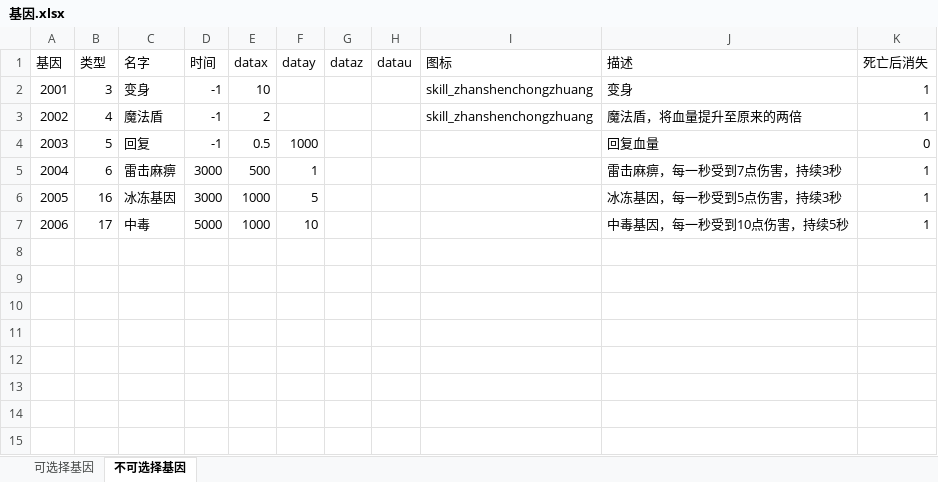
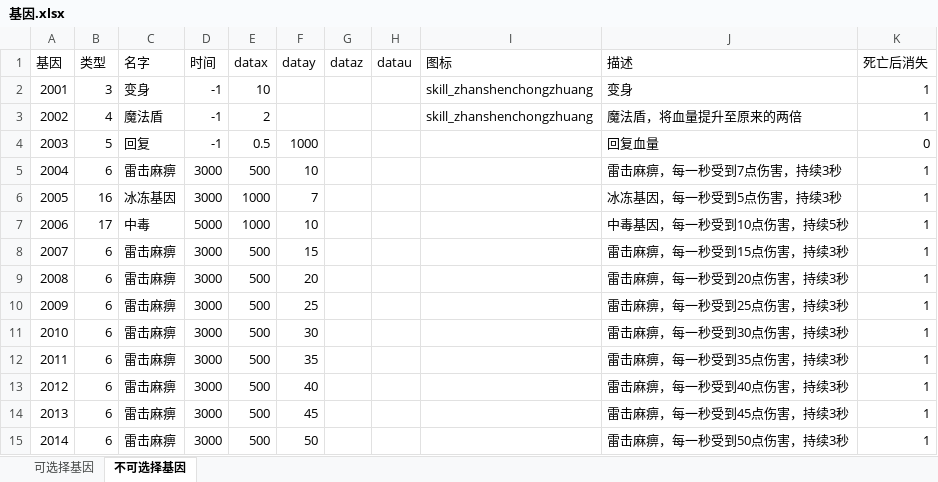
Before and after one commit to wangZJ201205/BaseGameFrame, an Excel workbook: share/data/design/基因.xlsx, sheet 不可选择基因, drawn as a sheet; values as stored, in another font and other column widths than the file's, no borders; the diff names each change by its address in the sheet, - before the commit and + after, or states it on an @@ line.

```diff
--- a/share/data/design/基因.xlsx (sheet 不可选择基因)
+++ b/share/data/design/基因.xlsx (sheet 不可选择基因)
-F5 (datay): 1
+F5 (datay): 10
-F6 (datay): 5
+F6 (datay): 7
+row 8: 2007 | 6 | 雷击麻痹 | 3000 | 500 | 15 |  |  |  | 雷击麻痹，每一秒受到15点伤害，持续3秒 | 1
+row 9: 2008 | 6 | 雷击麻痹 | 3000 | 500 | 20 |  |  |  | 雷击麻痹，每一秒受到20点伤害，持续3秒 | 1
+row 10: 2009 | 6 | 雷击麻痹 | 3000 | 500 | 25 |  |  |  | 雷击麻痹，每一秒受到25点伤害，持续3秒 | 1
+row 11: 2010 | 6 | 雷击麻痹 | 3000 | 500 | 30 |  |  |  | 雷击麻痹，每一秒受到30点伤害，持续3秒 | 1
+row 12: 2011 | 6 | 雷击麻痹 | 3000 | 500 | 35 |  |  |  | 雷击麻痹，每一秒受到35点伤害，持续3秒 | 1
+row 13: 2012 | 6 | 雷击麻痹 | 3000 | 500 | 40 |  |  |  | 雷击麻痹，每一秒受到40点伤害，持续3秒 | 1
+row 14: 2013 | 6 | 雷击麻痹 | 3000 | 500 | 45 |  |  |  | 雷击麻痹，每一秒受到45点伤害，持续3秒 | 1
+row 15: 2014 | 6 | 雷击麻痹 | 3000 | 500 | 50 |  |  |  | 雷击麻痹，每一秒受到50点伤害，持续3秒 | 1
```
Also changed, not shown: share/data/design/地图规则.xlsx, share/data/design/技能.xlsx, 35 other files.
